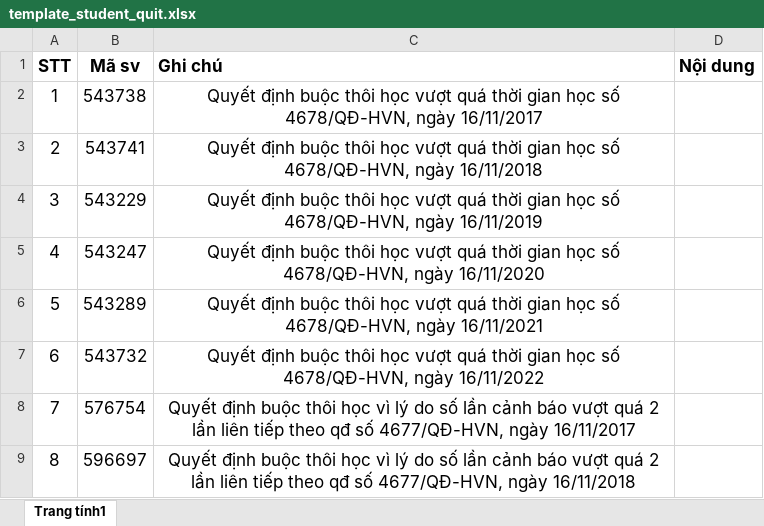
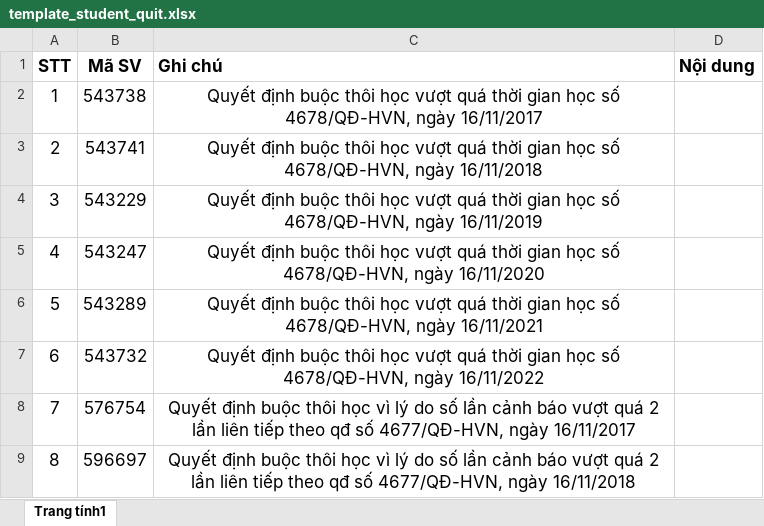
Before and after one commit to LeHongMinh-ST/st.student-resource, an Excel workbook: public/template/template_student_quit.xlsx, sheet Trang tính1, drawn as a sheet; values as stored, in another font and other column widths than the file's, no borders; charts and pictures not drawn; the diff names each change by its address in the sheet, - before the commit and + after, or states it on an @@ line.

```diff
--- a/public/template/template_student_quit.xlsx (sheet Trang tính1)
+++ b/public/template/template_student_quit.xlsx (sheet Trang tính1)
-B1: Mã sv
+B1: Mã SV
```
